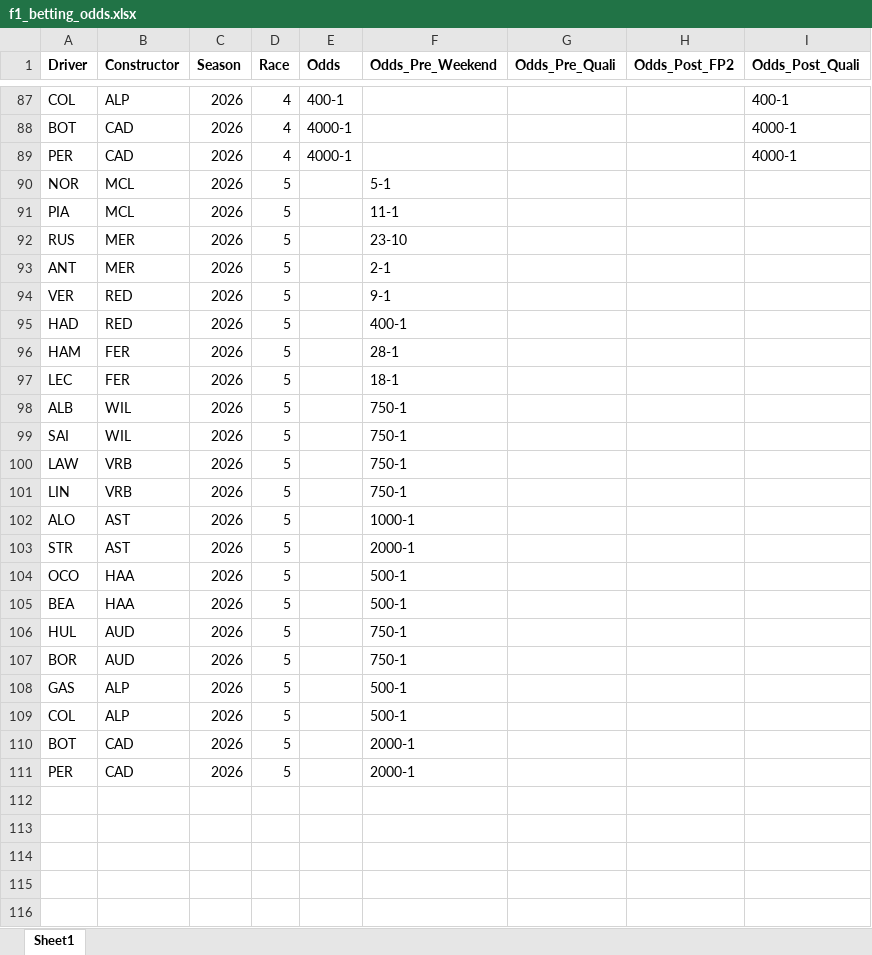
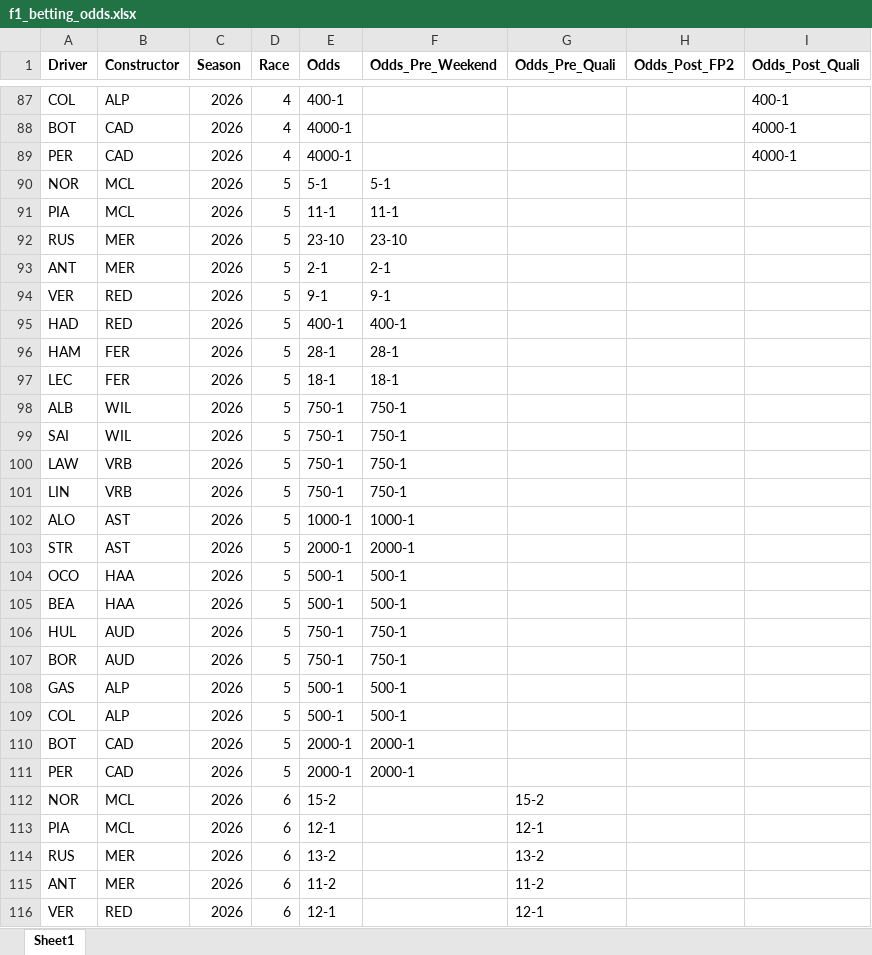
Before and after one commit to alexshepherd99/f1_fantasy, an Excel workbook: data/f1_betting_odds.xlsx, sheet Sheet1, drawn as a sheet; only a part is shown, gaps mark what is left out; values as stored, in another font and other column widths than the file's, no borders; the diff covers the shown part only; the diff names each change by its address in the sheet, - before the commit and + after, or states it on an @@ line.

Commit message:
Updated race stats and betting odds after Monaco

```diff
--- a/data/f1_betting_odds.xlsx (sheet Sheet1)
+++ b/data/f1_betting_odds.xlsx (sheet Sheet1)
-E90 (Odds): (empty)
+E90 (Odds): 5-1
-E91 (Odds): (empty)
+E91 (Odds): 11-1
-E92 (Odds): (empty)
+E92 (Odds): 23-10
-E93 (Odds): (empty)
+E93 (Odds): 2-1
-E94 (Odds): (empty)
+E94 (Odds): 9-1
-E95 (Odds): (empty)
+E95 (Odds): 400-1
-E96 (Odds): (empty)
+E96 (Odds): 28-1
-E97 (Odds): (empty)
+E97 (Odds): 18-1
-E98:E101 (Odds): (empty)
+E98:E101 (Odds): 750-1
-E102 (Odds): (empty)
+E102 (Odds): 1000-1
-E103 (Odds): (empty)
+E103 (Odds): 2000-1
-E104:E105 (Odds): (empty)
+E104:E105 (Odds): 500-1
-E106:E107 (Odds): (empty)
+E106:E107 (Odds): 750-1
-E108:E109 (Odds): (empty)
+E108:E109 (Odds): 500-1
-E110:E111 (Odds): (empty)
+E110:E111 (Odds): 2000-1
+row 112: NOR | MCL | 2026 | 6 | 15-2 |  | 15-2
+row 113: PIA | MCL | 2026 | 6 | 12-1 |  | 12-1
+row 114: RUS | MER | 2026 | 6 | 13-2 |  | 13-2
+row 115: ANT | MER | 2026 | 6 | 11-2 |  | 11-2
+row 116: VER | RED | 2026 | 6 | 12-1 |  | 12-1
```
Also changed, not shown: 17 added rows elsewhere in this sheet, data/f1_fantasy_archive.xlsx.
